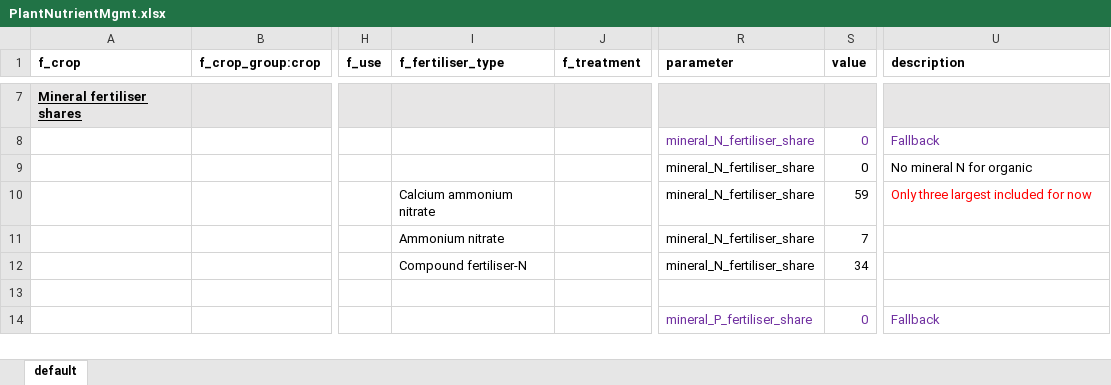
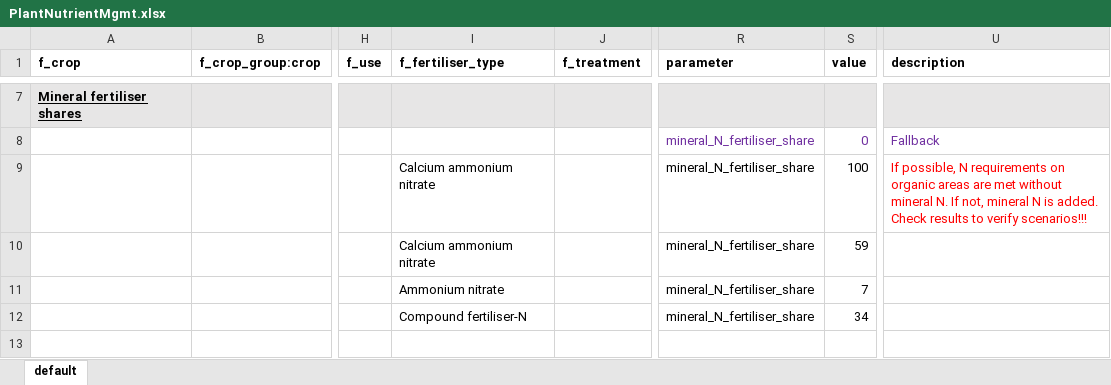
Before and after one commit to SLU-foodsystems/CIBUSmod, an Excel workbook: data/default/PlantNutrientMgmt.xlsx, sheet default, drawn as a sheet; only a part is shown, gaps mark what is left out; the shorter side is filled out with more unchanged rows; values as stored, in another font and other column widths than the file's, no borders; the diff names each change by its address in the sheet, - before the commit and + after, or states it on an @@ line.

Commit message:
Added 'mineral_N_fertiliser_share' for 'organic' to avoid N deficits --> Important to chat results so that no mineral N is applied on organic areas to validate scenario feasibility

```diff
--- a/data/default/PlantNutrientMgmt.xlsx (sheet default)
+++ b/data/default/PlantNutrientMgmt.xlsx (sheet default)
-I9 (f_fertiliser_type): (empty)
+I9 (f_fertiliser_type): Calcium ammonium nitrate
-S9 (value): 0
+S9 (value): 100
-U9 (description): No mineral N for organic
+U9 (description): If possible, N requirements on organic areas are met without mineral N. If not, mineral N is added. Check results to verify scenarios!!!
-U9 text colour: black
+U9 text colour: #FF0000
-U10 (description): Only three largest included for now
+U10 (description): (empty)
```
